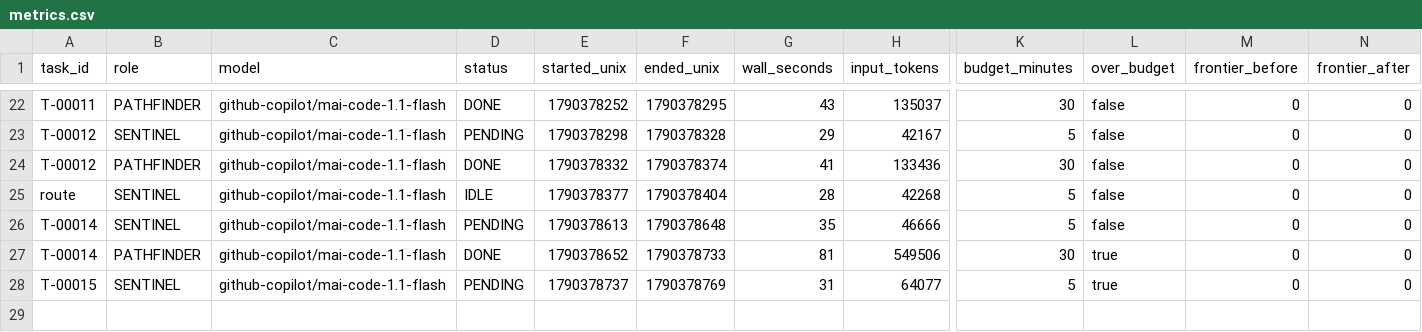
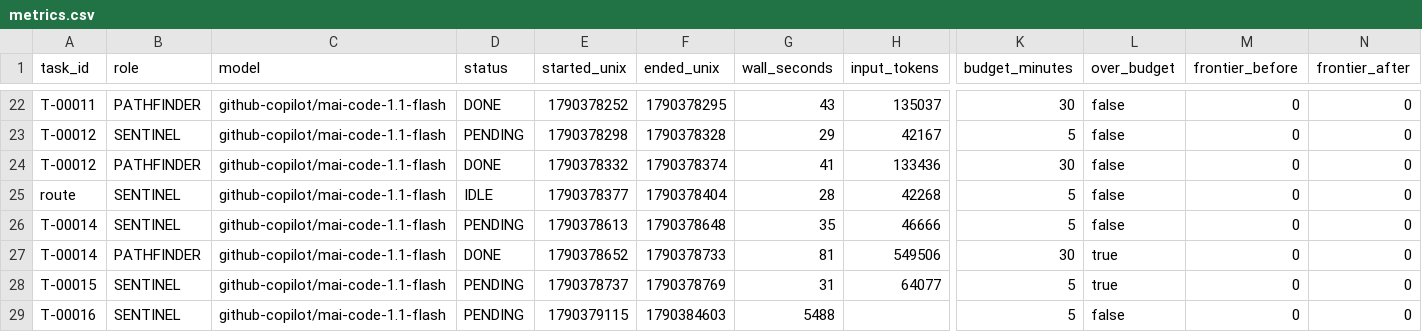
Before and after one commit to 4SAnalyticsnModelling/ecosys-modernization, a CSV file: .agent/metrics.csv, drawn as a sheet; only a part is shown, gaps mark what is left out; rows hold the shown columns only; the diff names each change by its address in the sheet, - before the commit and + after, or states it on an @@ line.

```diff
--- a/.agent/metrics.csv
+++ b/.agent/metrics.csv
+row 29: T-00016 | SENTINEL | github-copilot/mai-code-1.1-flash | PENDING | 1790379115 | 1790384603 | 5488 |  | 5 | false | 0 | 0
```
Also changed, not shown: 5 other files.
